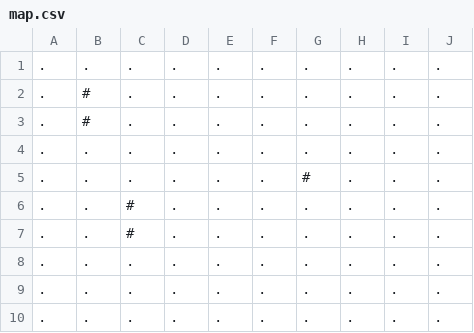
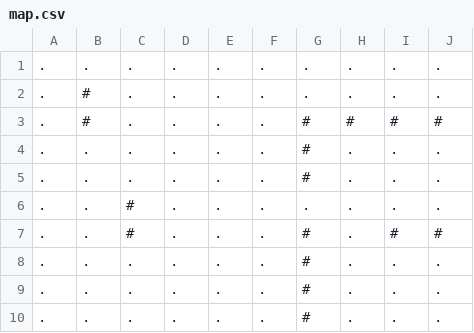
Before and after one commit to kyle5843/AI_TermProject, a CSV file: AI_TermProject/map.csv, drawn as a sheet.

```diff
--- a/AI_TermProject/map.csv
+++ b/AI_TermProject/map.csv
@@ -2,9 +2,9 @@
 .,#,.,.,.,.,.,.,.,.
-.,#,.,.,.,.,.,.,.,.
-.,.,.,.,.,.,.,.,.,.
+.,#,.,.,.,.,#,#,#,#
+.,.,.,.,.,.,#,.,.,.
 .,.,.,.,.,.,#,.,.,.
 .,.,#,.,.,.,.,.,.,.
-.,.,#,.,.,.,.,.,.,.
-.,.,.,.,.,.,.,.,.,.
-.,.,.,.,.,.,.,.,.,.
-.,.,.,.,.,.,.,.,.,.
+.,.,#,.,.,.,#,.,#,#
+.,.,.,.,.,.,#,.,.,.
+.,.,.,.,.,.,#,.,.,.
+.,.,.,.,.,.,#,.,.,.
```
Also changed, not shown: 1 other file.
